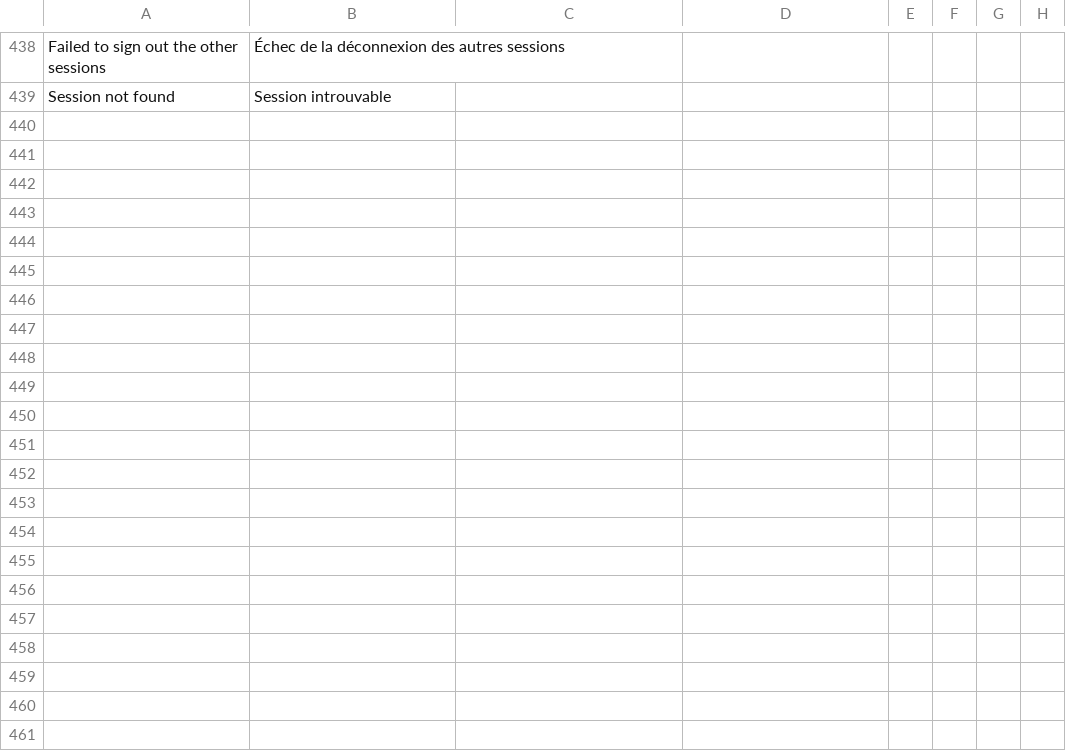
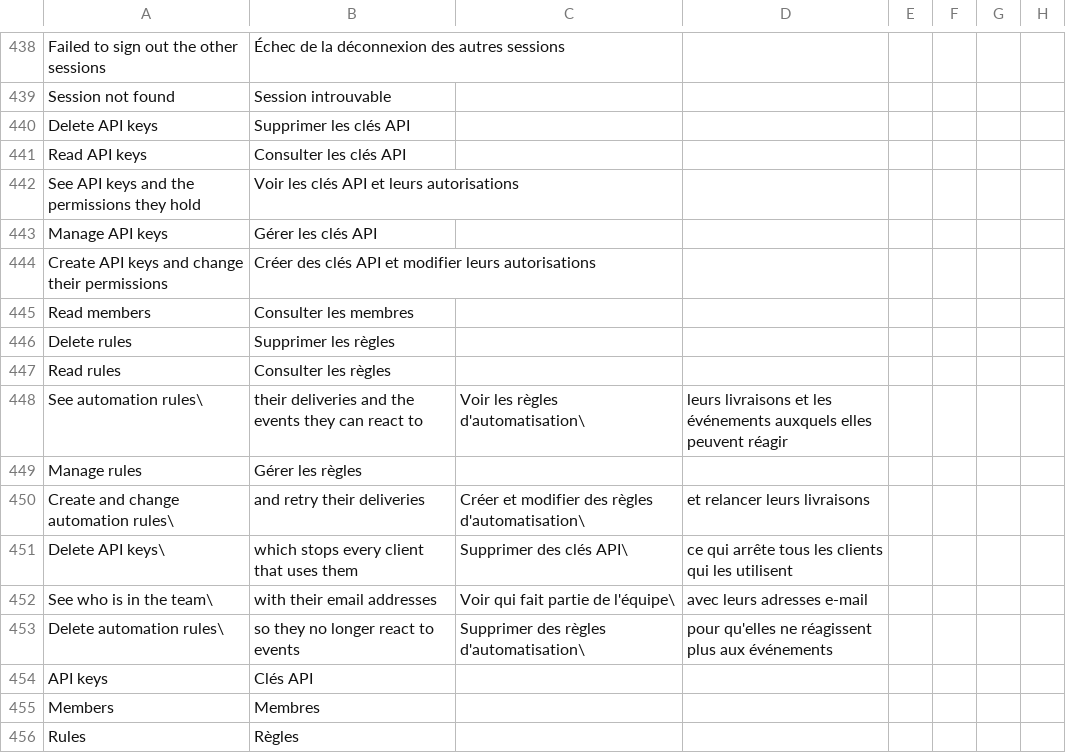
Before and after one commit to recommand/recommand-core, a CSV file: translations/fr.csv, drawn as a sheet; only a part is shown, gaps mark what is left out; the diff names each change by its address in the sheet, - before the commit and + after, or states it on an @@ line.

```diff
--- a/translations/fr.csv
+++ b/translations/fr.csv
+row 440: Delete API keys | Supprimer les clés API
+row 441: Read API keys | Consulter les clés API
+row 442: See API keys and the permissions they hold | Voir les clés API et leurs autorisations
+row 443: Manage API keys | Gérer les clés API
+row 444: Create API keys and change their permissions | Créer des clés API et modifier leurs autorisations
+row 445: Read members | Consulter les membres
+row 446: Delete rules | Supprimer les règles
+row 447: Read rules | Consulter les règles
+row 448: See automation rules\ | their deliveries and the events they can react to | Voir les règles d'automatisation\ | leurs livraisons et les événements auxquels elles peuvent réagir
+row 449: Manage rules | Gérer les règles
+row 450: Create and change automation rules\ | and retry their deliveries | Créer et modifier des règles d'automatisation\ | et relancer leurs livraisons
+row 451: Delete API keys\ | which stops every client that uses them | Supprimer des clés API\ | ce qui arrête tous les clients qui les utilisent
+row 452: See who is in the team\ | with their email addresses | Voir qui fait partie de l'équipe\ | avec leurs adresses e-mail
+row 453: Delete automation rules\ | so they no longer react to events | Supprimer des règles d'automatisation\ | pour qu'elles ne réagissent plus aux événements
+row 454: API keys | Clés API
+row 455: Members | Membres
+row 456: Rules | Règles
```
Also changed, not shown: translations/de.csv, translations/nl.csv, 17 other files.
